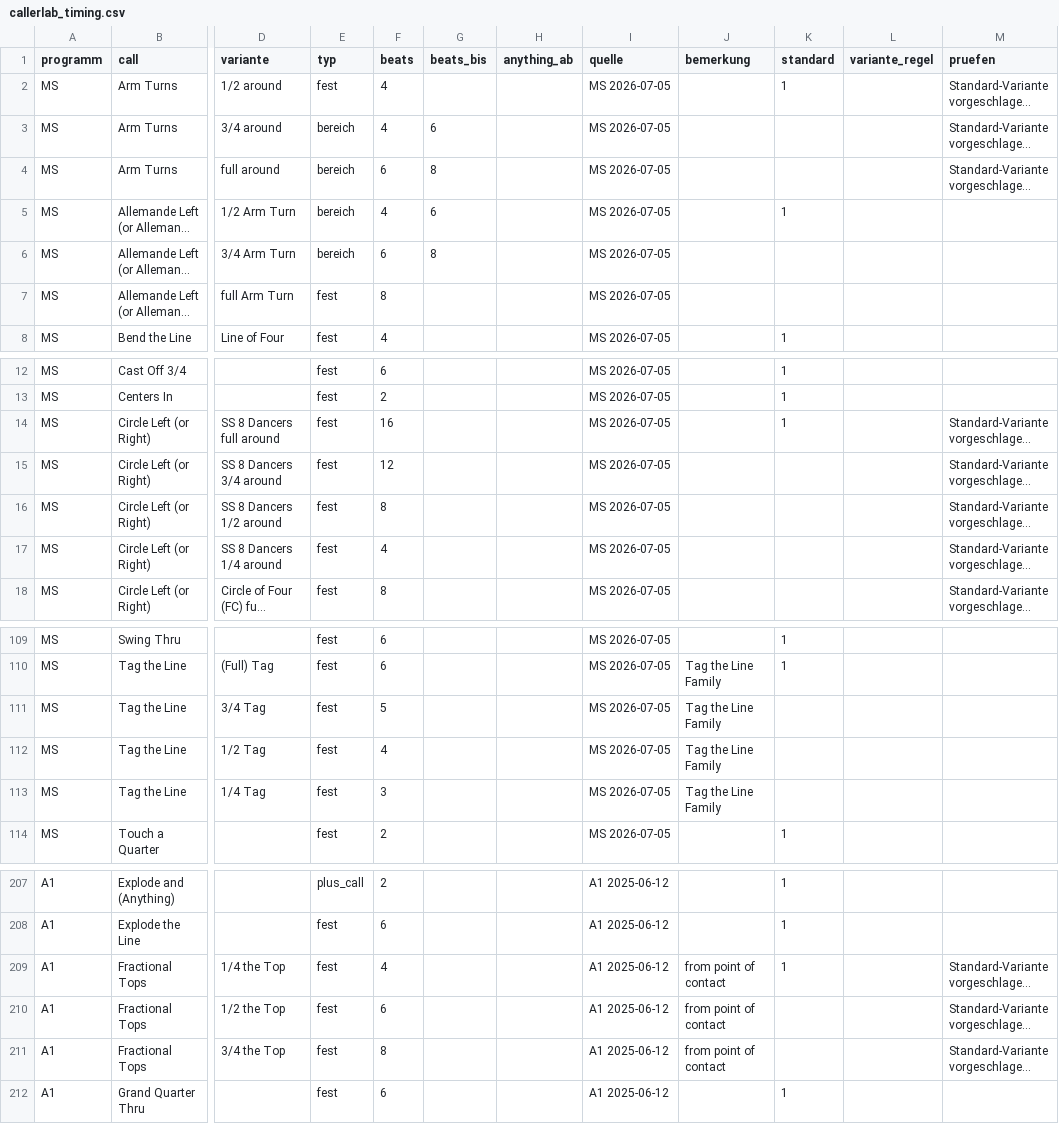
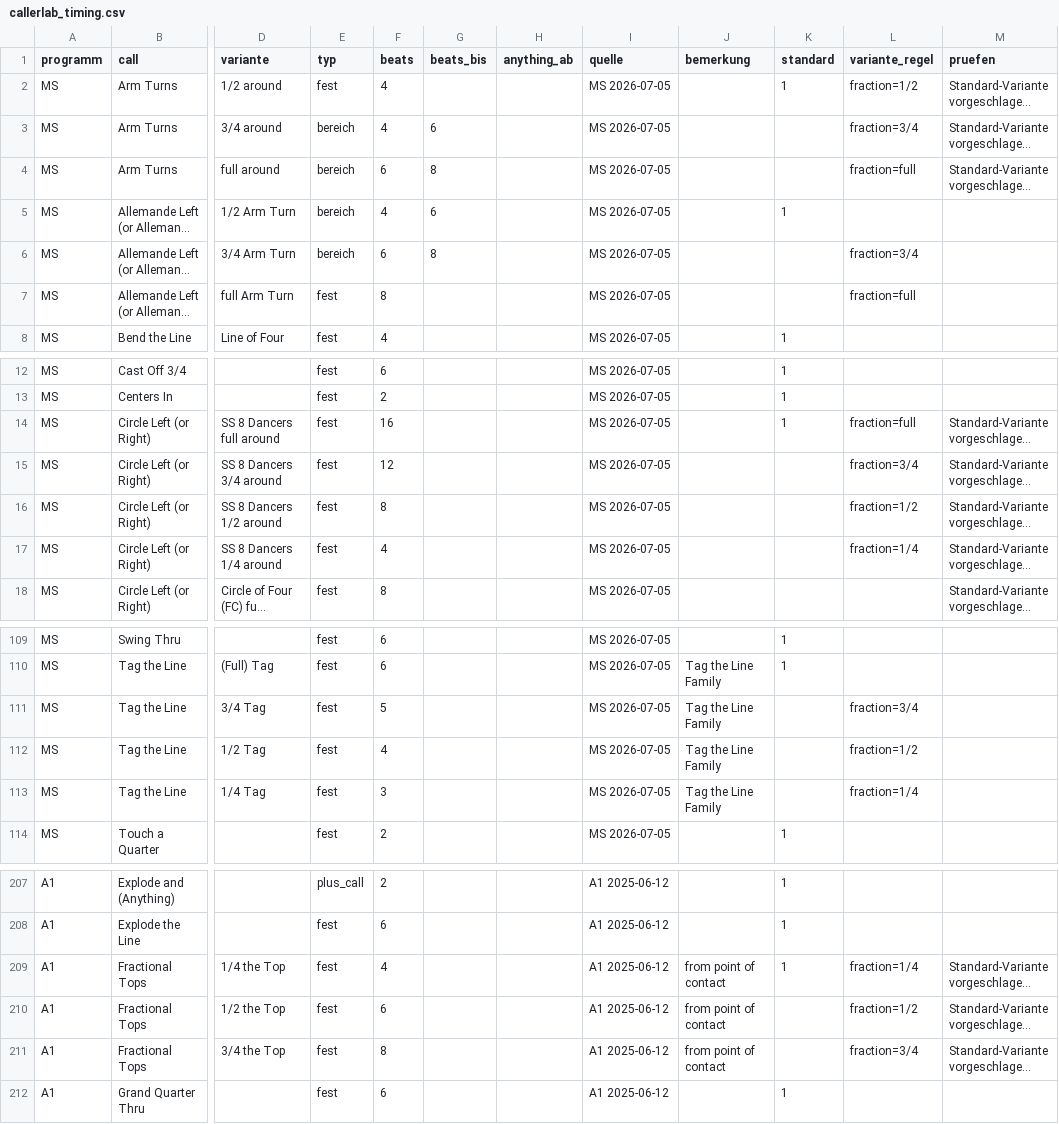
Before and after one commit to davidgoebel75/callers-caddy, a CSV file: tools/beats/callerlab_timing.csv, drawn as a sheet; only a part is shown, gaps mark what is left out; long unchanged cells end in …; the diff covers the shown part only; the diff names each change by its address in the sheet, - before the commit and + after, or states it on an @@ line.

```diff
--- a/tools/beats/callerlab_timing.csv
+++ b/tools/beats/callerlab_timing.csv
-L2 (variante_regel): (empty)
+L2 (variante_regel): fraction=1/2
-L3 (variante_regel): (empty)
+L3 (variante_regel): fraction=3/4
-L4 (variante_regel): (empty)
+L4 (variante_regel): fraction=full
-L6 (variante_regel): (empty)
+L6 (variante_regel): fraction=3/4
-L7 (variante_regel): (empty)
+L7 (variante_regel): fraction=full
-L14 (variante_regel): (empty)
+L14 (variante_regel): fraction=full
-L15 (variante_regel): (empty)
+L15 (variante_regel): fraction=3/4
-L16 (variante_regel): (empty)
+L16 (variante_regel): fraction=1/2
-L17 (variante_regel): (empty)
+L17 (variante_regel): fraction=1/4
-L111 (variante_regel): (empty)
+L111 (variante_regel): fraction=3/4
-L112 (variante_regel): (empty)
+L112 (variante_regel): fraction=1/2
-L113 (variante_regel): (empty)
+L113 (variante_regel): fraction=1/4
-L209 (variante_regel): (empty)
+L209 (variante_regel): fraction=1/4
-L210 (variante_regel): (empty)
+L210 (variante_regel): fraction=1/2
-L211 (variante_regel): (empty)
+L211 (variante_regel): fraction=3/4
```
Also changed, not shown: 52 edited cells elsewhere in this file, 7 other files.
